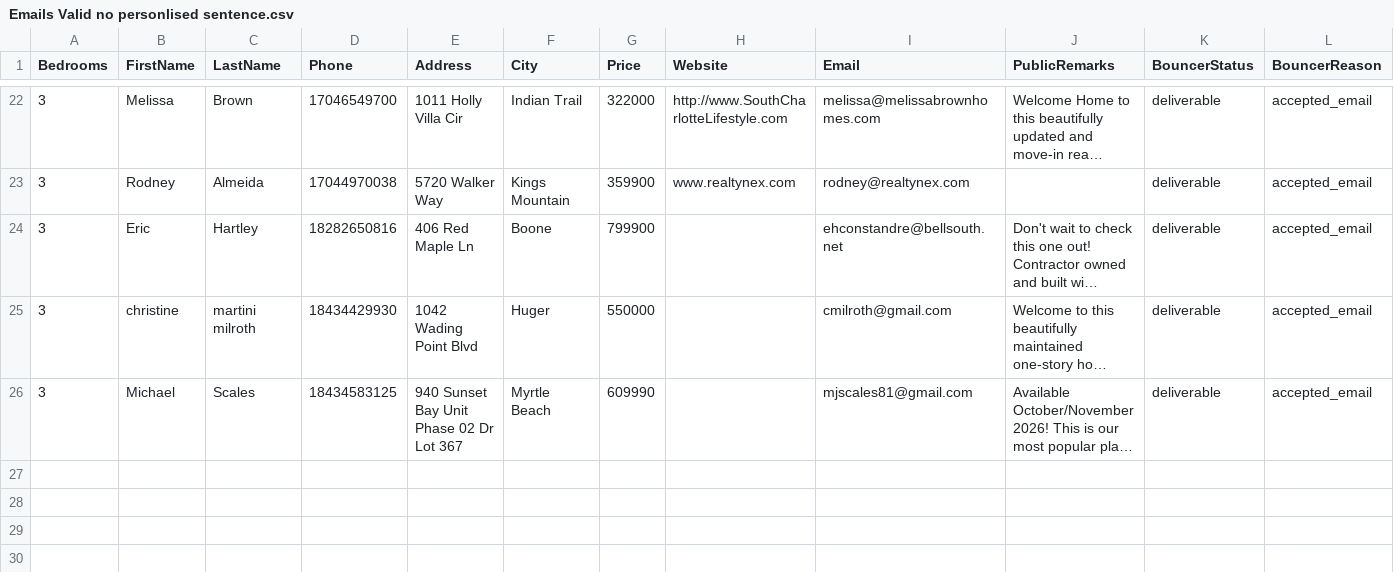
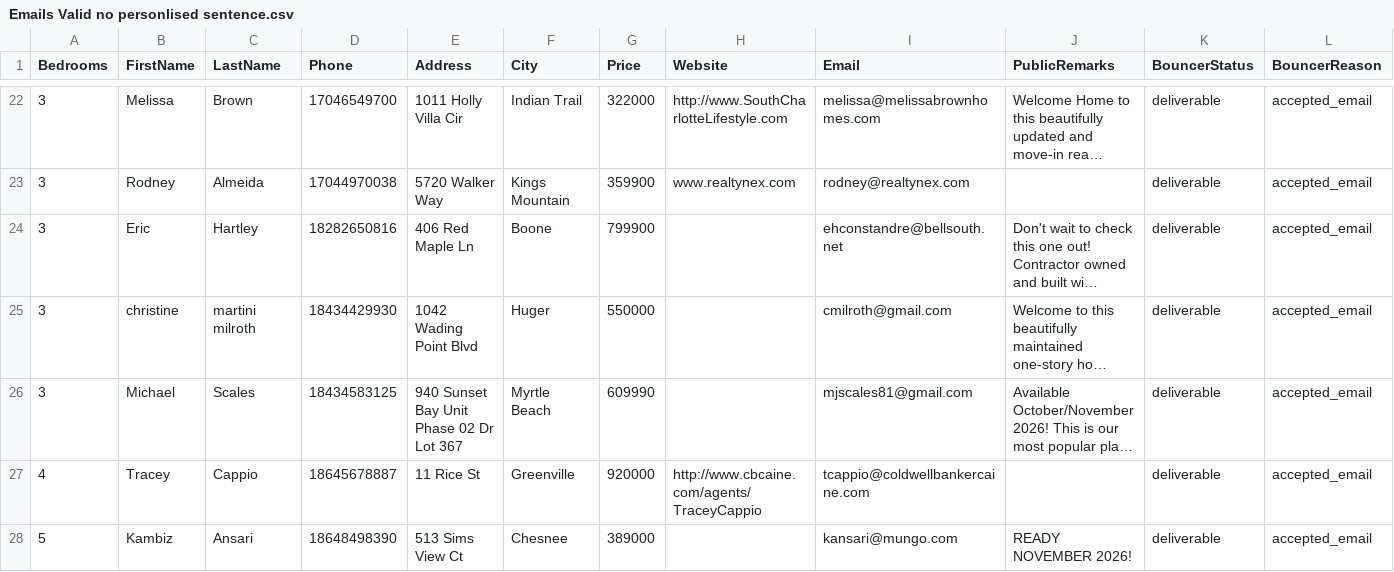
Before and after one commit to alimoh8764-glitch/Apify-Email-1, a CSV file: data_actor2/Emails Valid no personlised sentence.csv, drawn as a sheet; only a part is shown, gaps mark what is left out; long unchanged cells end in …; rows hold the shown columns only; the diff names each change by its address in the sheet, - before the commit and + after, or states it on an @@ line.

Commit message:
Update valid emails without personalization

```diff
--- a/data_actor2/Emails Valid no personlised sentence.csv
+++ b/data_actor2/Emails Valid no personlised sentence.csv
+row 27: 4 | Tracey | Cappio | 18645678887 | 11 Rice St | Greenville | 920000 | http://www.cbcaine.com/agents/TraceyCappio | tcappio@coldwellbankercaine.com |  | deliverable | accepted_email
+row 28: 5 | Kambiz | Ansari | 18648498390 | 513 Sims View Ct | Chesnee | 389000 |  | kansari@mungo.com | READY NOVEMBER 2026! | deliverable | accepted_email
```
